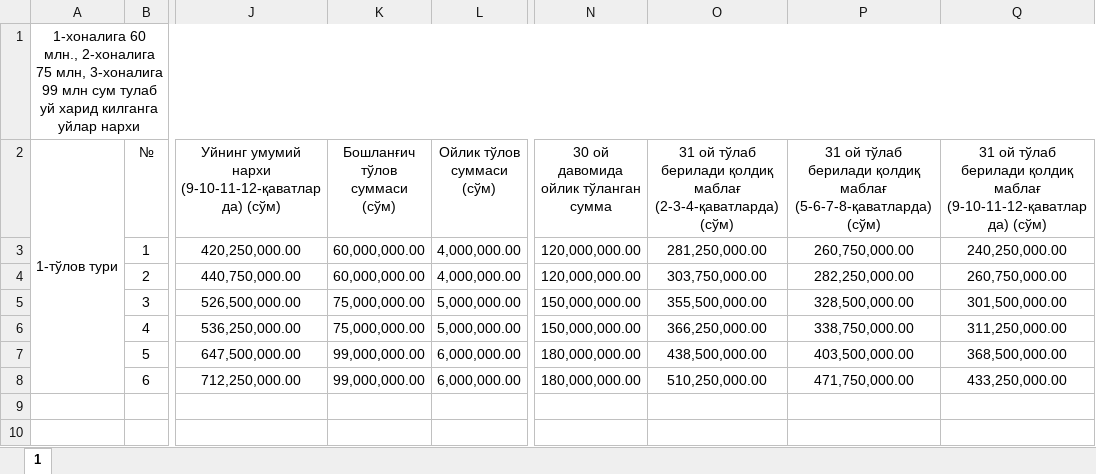
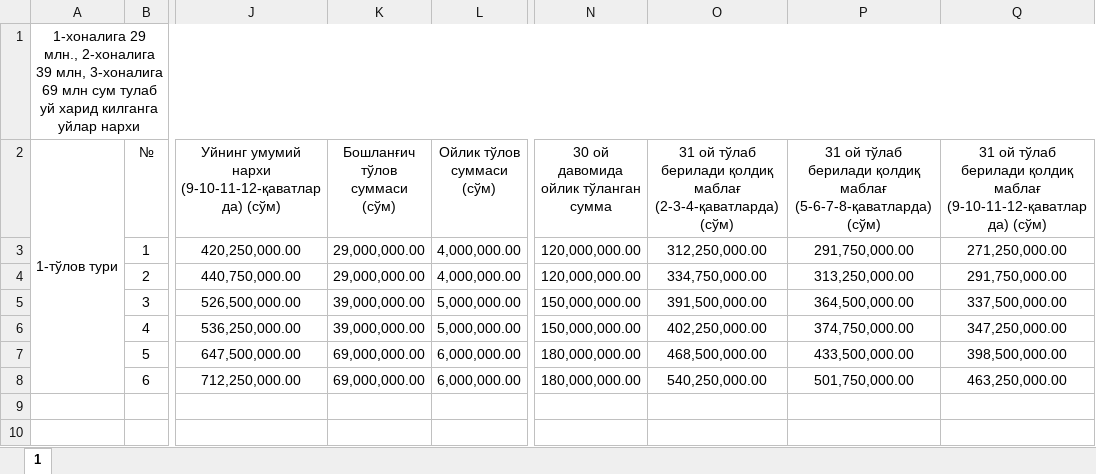
Before and after one commit to alishersultanov799-tech/Vatan-11, an Excel workbook: Янги Куйлик -2 лойихаси нархлари.xlsx, sheet 1, drawn as a sheet; only a part is shown, gaps mark what is left out; values as stored, in another font and other column widths than the file's, no borders; the diff names each change by its address in the sheet, - before the commit and + after, or states it on an @@ line.

```diff
--- a/Янги Куйлик -2 лойихаси нархлари.xlsx (sheet 1)
+++ b/Янги Куйлик -2 лойихаси нархлари.xlsx (sheet 1)
-A1 (1-тўлов тури): 1-хоналига 60 млн., 2-хоналига 75 млн, 3-хоналига 99 млн сум…
+A1 (1-тўлов тури): 1-хоналига 29 млн., 2-хоналига 39 млн, 3-хоналига 69 млн сум…
-K3:K4 (Бошланғич тўлов суммаси (сўм)): 60,000,000.00
+K3:K4 (Бошланғич тўлов суммаси (сўм)): 29,000,000.00
-O3: 281,250,000.00
+O3: 312,250,000.00
-P3: 260,750,000.00
+P3: 291,750,000.00
-Q3: 240,250,000.00
+Q3: 271,250,000.00
-O4: 303,750,000.00
+O4: 334,750,000.00
-P4: 282,250,000.00
+P4: 313,250,000.00
-Q4: 260,750,000.00
+Q4: 291,750,000.00
-K5:K6 (Бошланғич тўлов суммаси (сўм)): 75,000,000.00
+K5:K6 (Бошланғич тўлов суммаси (сўм)): 39,000,000.00
-O5: 355,500,000.00
+O5: 391,500,000.00
-P5: 328,500,000.00
+P5: 364,500,000.00
-Q5: 301,500,000.00
+Q5: 337,500,000.00
-O6: 366,250,000.00
+O6: 402,250,000.00
-P6: 338,750,000.00
+P6: 374,750,000.00
-Q6: 311,250,000.00
+Q6: 347,250,000.00
-K7:K8 (Бошланғич тўлов суммаси (сўм)): 99,000,000.00
+K7:K8 (Бошланғич тўлов суммаси (сўм)): 69,000,000.00
-O7: 438,500,000.00
+O7: 468,500,000.00
-P7: 403,500,000.00
+P7: 433,500,000.00
-Q7: 368,500,000.00
+Q7: 398,500,000.00
-O8: 510,250,000.00
+O8: 540,250,000.00
-P8: 471,750,000.00
+P8: 501,750,000.00
-Q8: 433,250,000.00
+Q8: 463,250,000.00
```
Also changed, not shown: 11 other files.
